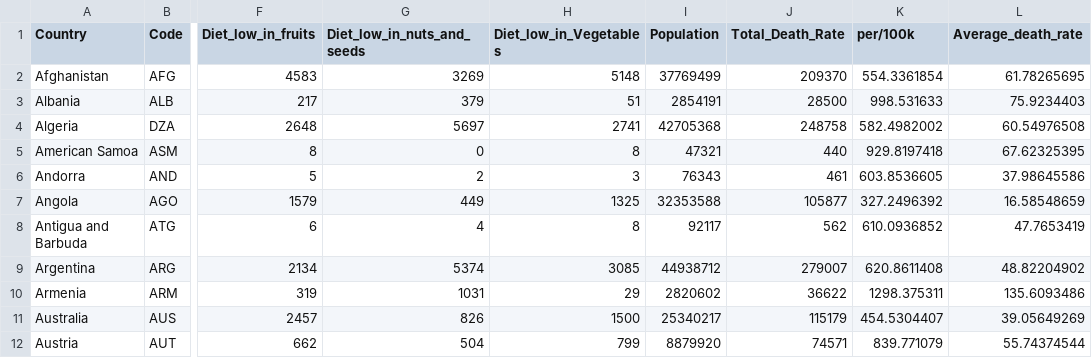
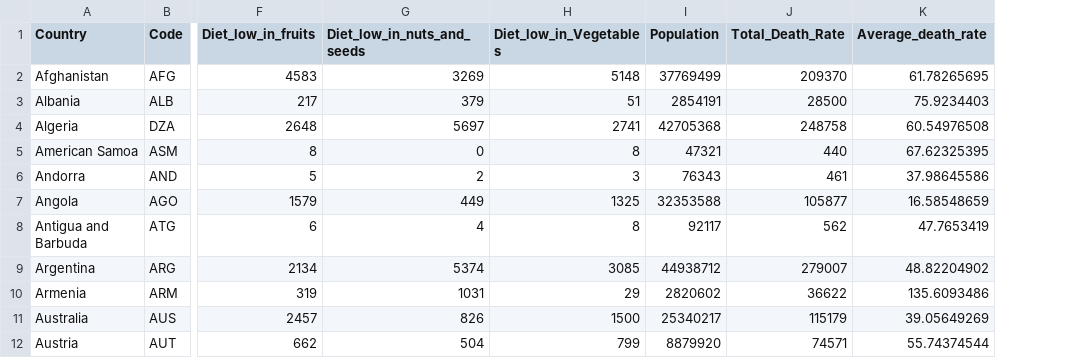
Before and after one commit to kaiyun94/FIT3179-Assignment-2, a CSV file: data/diet_low_in_plant_based_sources.csv, drawn as a sheet; only a part is shown, gaps mark what is left out; the diff names each change by its address in the sheet, - before the commit and + after, or states it on an @@ line.

Commit message:
amended plant based source dataset

```diff
--- a/data/diet_low_in_plant_based_sources.csv
+++ b/data/diet_low_in_plant_based_sources.csv
-column K (per/100k), rows 2-12: 554.3361854 | 998.531633 | 582.4982002 | 929.8197418 | 603.8536605 | 327.2496392 | 610.0936852 | 620.8611408 | 1298.375311 | 454.5304407 | 839.771079
```
